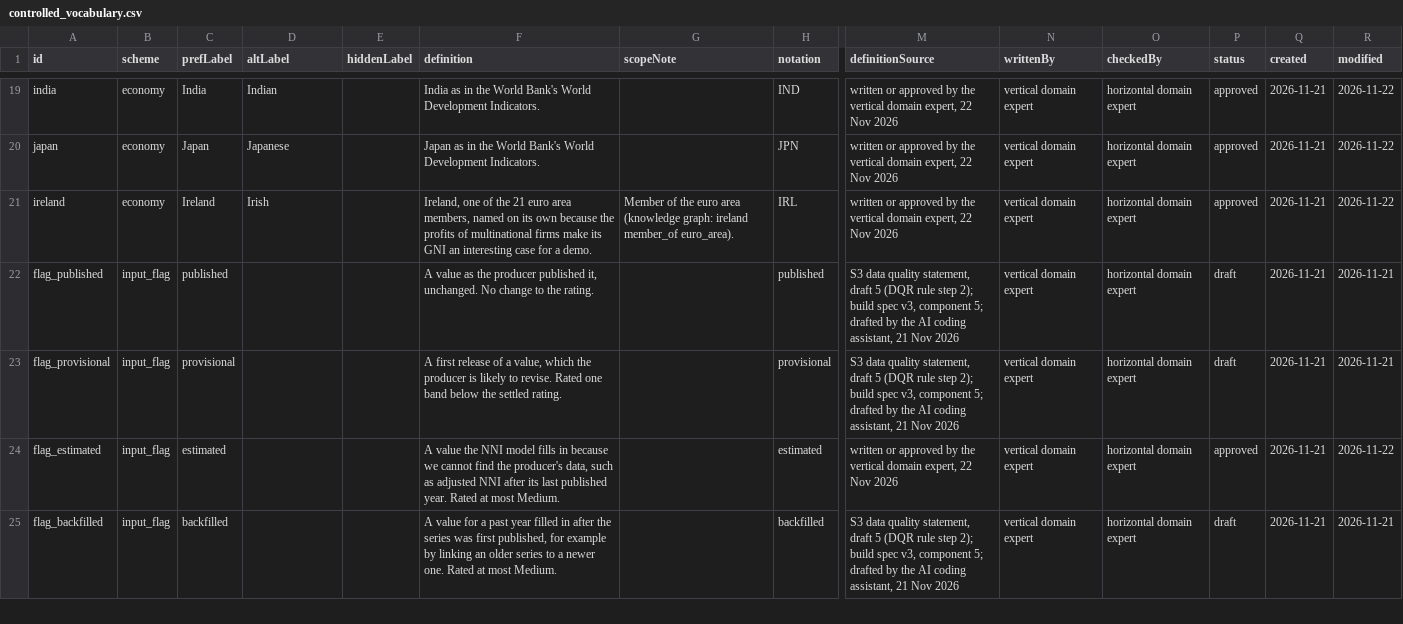
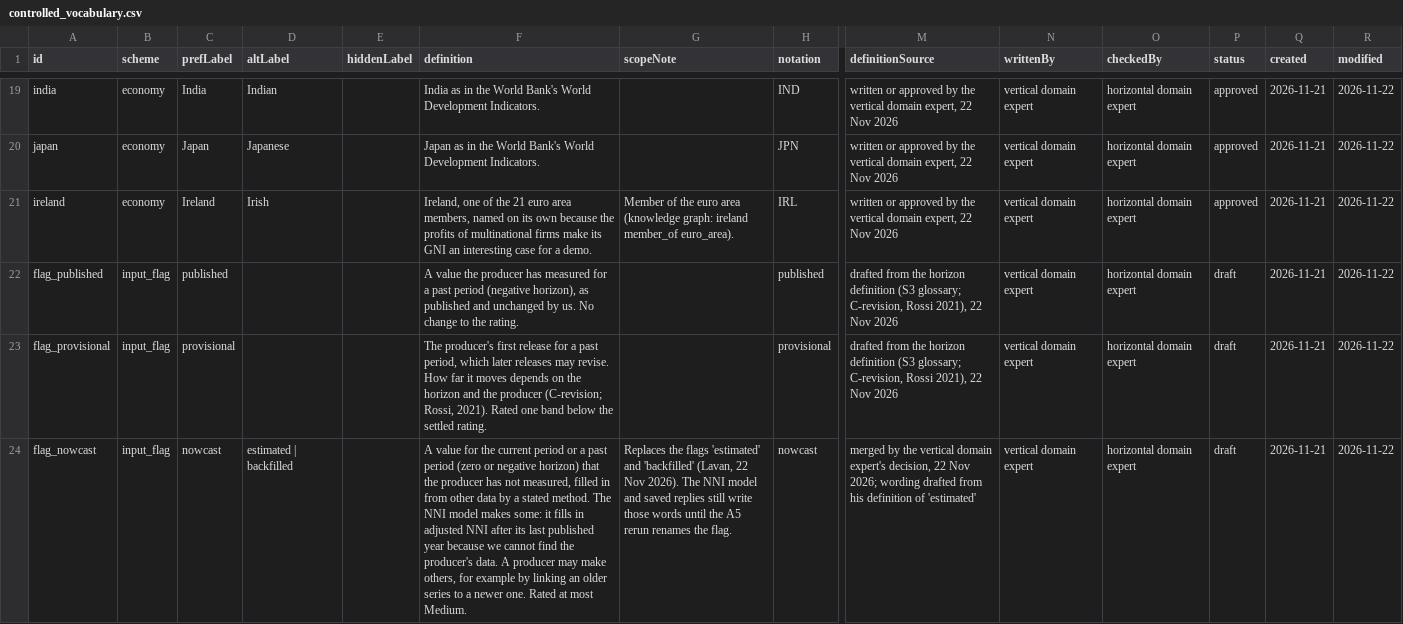
Before and after one commit to lavanito/python-rag-textbook, a CSV file: data/knowledge_graph/controlled_vocabulary.csv, drawn as a sheet; only a part is shown, gaps mark what is left out; removed rows and columns are numbered as before the commit, all else as after; rows hold the shown columns only; the diff covers the shown part only; the diff names each change by its address in the sheet, - before the commit and + after, or states it on an @@ line.

```diff
--- a/data/knowledge_graph/controlled_vocabulary.csv
+++ b/data/knowledge_graph/controlled_vocabulary.csv
-F22 (definition): A value as the producer published it, unchanged. No change…
+F22 (definition): A value the producer has measured for a past period (negative horizon), as published and unchanged by us. No change…
-M22:M23 (definitionSource): S3 data quality statement, draft 5 (DQR rule step 2); build spec v3, component 5; drafted by the AI coding assistant, 21 Nov 2026
+M22:M23 (definitionSource): drafted from the horizon definition (S3 glossary; C-revision, Rossi 2021), 22 Nov 2026
-R22:R23 (modified): 2026-11-21
+R22:R23 (modified): 2026-11-22
-F23 (definition): A first release of a value, which the producer is likely to revise. Rated one…
+F23 (definition): The producer's first release for a past period, which later releases may revise. How far it moves depends on the horizon and the producer (C-revision; Rossi, 2021). Rated one…
-row 24: flag_estimated | input_flag | estimated |  |  | A value the NNI model fills in because we cannot find the producer's data, such as adjusted NNI after its last published year. Rated at most Medium. |  | estimated | written or approved by the vertical domain expert, 22 Nov 2026 | vertical domain expert | horizontal domain expert | approved | 2026-11-21 | 2026-11-22
-row 25: flag_backfilled | input_flag | backfilled |  |  | A value for a past year filled in after the series was first published, for example by linking an older series to a newer one. Rated at most Medium. |  | backfilled | S3 data quality statement, draft 5 (DQR rule step 2); build spec v3, component 5; drafted by the AI coding assistant, 21 Nov 2026 | vertical domain expert | horizontal domain expert | draft | 2026-11-21 | 2026-11-21
+row 24: flag_nowcast | input_flag | nowcast | estimated | backfilled |  | A value for the current period or a past period (zero or negative horizon) that the producer has not measured, filled in from other data by a stated method. The NNI model makes some: it fills in adjusted NNI after its last published year because we cannot find the producer's data. A producer may make others, for example by linking an older series to a newer one. Rated at most Medium. | Replaces the flags 'estimated' and 'backfilled' (Lavan, 22 Nov 2026). The NNI model and saved replies still write those words until the A5 rerun renames the flag. | nowcast | merged by the vertical domain expert's decision, 22 Nov 2026; wording drafted from his definition of 'estimated' | vertical domain expert | horizontal domain expert | draft | 2026-11-21 | 2026-11-22
```
Also changed, not shown: 11 edited cells elsewhere in this file, 3 other files.
